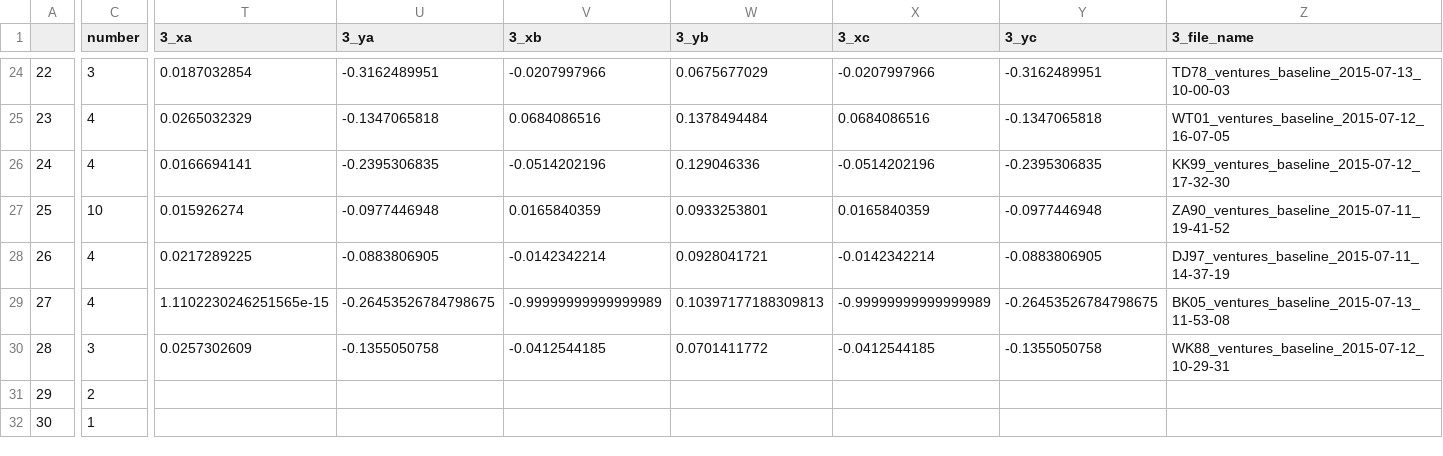
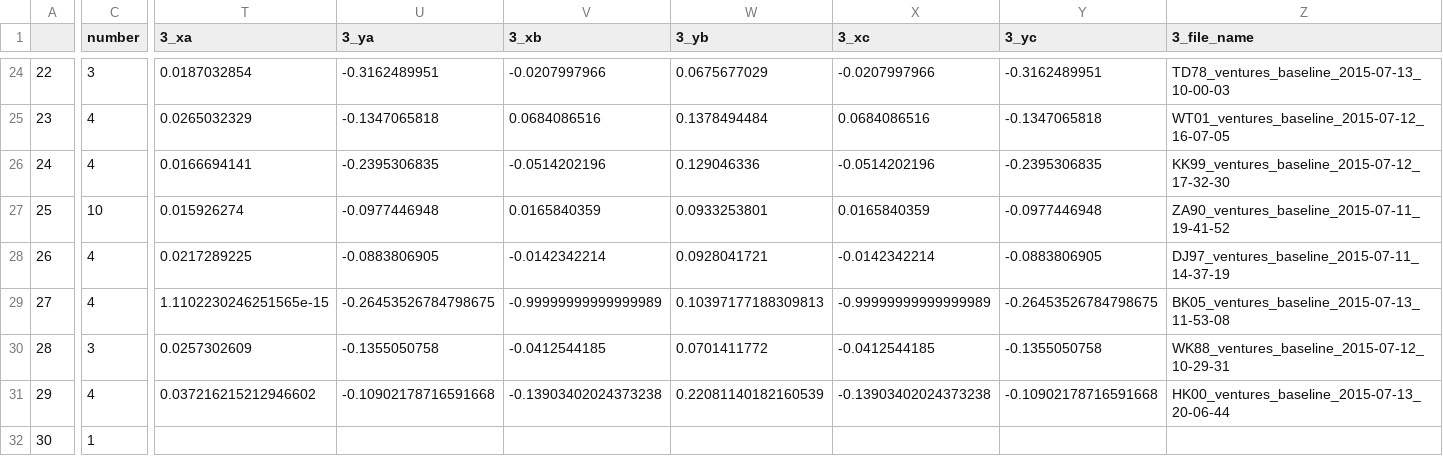
Before and after one commit to BrainTech/openbci, a CSV file: exps/ventures/data/baseline_results.csv, drawn as a sheet; only a part is shown, gaps mark what is left out; the diff covers the shown part only; the diff names each change by its address in the sheet, - before the commit and + after, or states it on an @@ line.

```diff
--- a/exps/ventures/data/baseline_results.csv
+++ b/exps/ventures/data/baseline_results.csv
-C31 (number): 2
+C31 (number): 4
-T31 (3_xa): (empty)
+T31 (3_xa): 0.037216215212946602
-U31 (3_ya): (empty)
+U31 (3_ya): -0.10902178716591668
-V31 (3_xb): (empty)
+V31 (3_xb): -0.13903402024373238
-W31 (3_yb): (empty)
+W31 (3_yb): 0.22081140182160539
-X31 (3_xc): (empty)
+X31 (3_xc): -0.13903402024373238
-Y31 (3_yc): (empty)
+Y31 (3_yc): -0.10902178716591668
-Z31 (3_file_name): (empty)
+Z31 (3_file_name): HK00_ventures_baseline_2015-07-13_20-06-44
```
Also changed, not shown: 9 edited cells elsewhere in this file, exps/ventures/data/calibration_results.csv, exps/ventures/data/calibration_results_2.csv, 2 other files.
